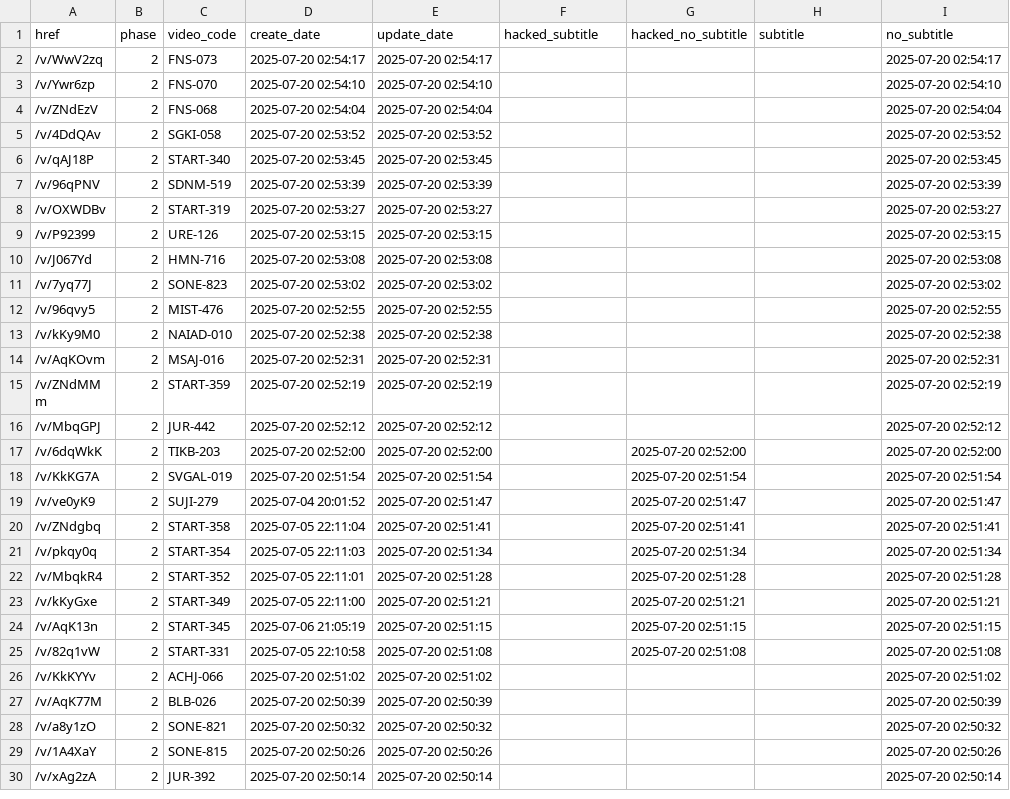
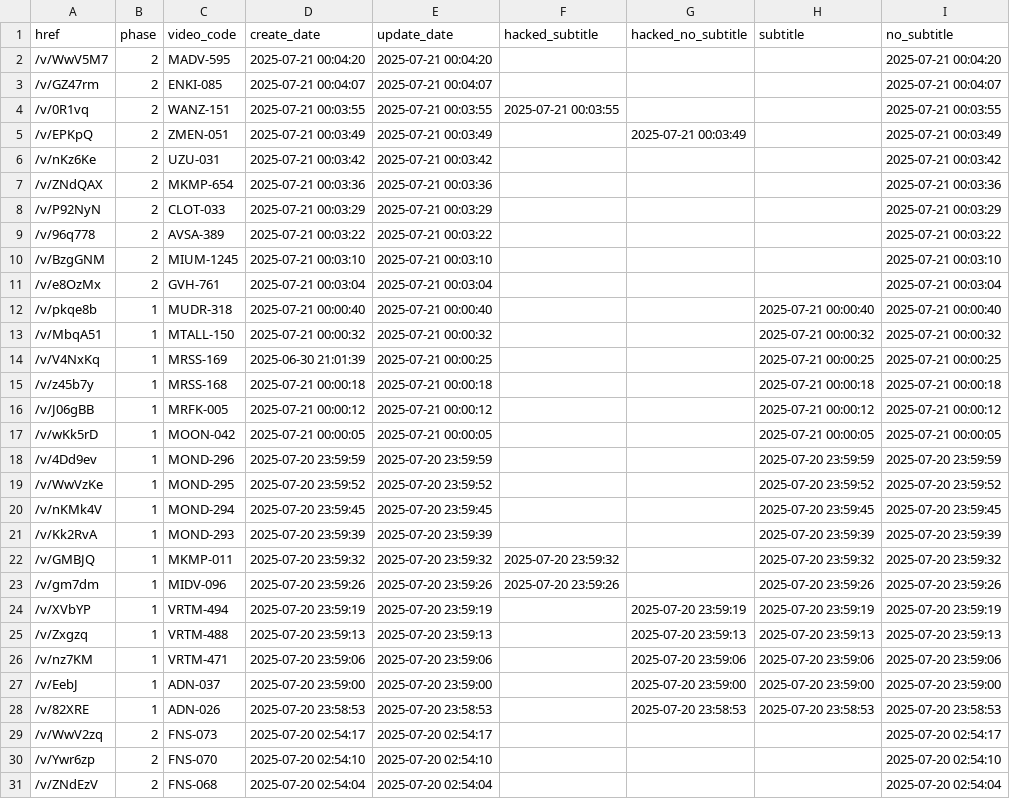
Before and after one commit to TongWu/JAVDB_AutoSpider, a CSV file: Daily Report/parsed_movies_history.csv, drawn as a sheet; only a part is shown; the shorter side is filled out with more unchanged rows; the diff covers the shown part only; the diff names each change by its address in the sheet, - before the commit and + after, or states it on an @@ line.

```diff
--- a/Daily Report/parsed_movies_history.csv
+++ b/Daily Report/parsed_movies_history.csv
+row 2: /v/WwV5M7 | 2 | MADV-595 | 2025-07-21 00:04:20 | 2025-07-21 00:04:20 |  |  |  | 2025-07-21 00:04:20
+row 3: /v/GZ47rm | 2 | ENKI-085 | 2025-07-21 00:04:07 | 2025-07-21 00:04:07 |  |  |  | 2025-07-21 00:04:07
+row 4: /v/0R1vq | 2 | WANZ-151 | 2025-07-21 00:03:55 | 2025-07-21 00:03:55 | 2025-07-21 00:03:55 |  |  | 2025-07-21 00:03:55
+row 5: /v/EPKpQ | 2 | ZMEN-051 | 2025-07-21 00:03:49 | 2025-07-21 00:03:49 |  | 2025-07-21 00:03:49 |  | 2025-07-21 00:03:49
+row 6: /v/nKz6Ke | 2 | UZU-031 | 2025-07-21 00:03:42 | 2025-07-21 00:03:42 |  |  |  | 2025-07-21 00:03:42
+row 7: /v/ZNdQAX | 2 | MKMP-654 | 2025-07-21 00:03:36 | 2025-07-21 00:03:36 |  |  |  | 2025-07-21 00:03:36
+row 8: /v/P92NyN | 2 | CLOT-033 | 2025-07-21 00:03:29 | 2025-07-21 00:03:29 |  |  |  | 2025-07-21 00:03:29
+row 9: /v/96q778 | 2 | AVSA-389 | 2025-07-21 00:03:22 | 2025-07-21 00:03:22 |  |  |  | 2025-07-21 00:03:22
+row 10: /v/BzgGNM | 2 | MIUM-1245 | 2025-07-21 00:03:10 | 2025-07-21 00:03:10 |  |  |  | 2025-07-21 00:03:10
+row 11: /v/e8OzMx | 2 | GVH-761 | 2025-07-21 00:03:04 | 2025-07-21 00:03:04 |  |  |  | 2025-07-21 00:03:04
+row 12: /v/pkqe8b | 1 | MUDR-318 | 2025-07-21 00:00:40 | 2025-07-21 00:00:40 |  |  | 2025-07-21 00:00:40 | 2025-07-21 00:00:40
+row 13: /v/MbqA51 | 1 | MTALL-150 | 2025-07-21 00:00:32 | 2025-07-21 00:00:32 |  |  | 2025-07-21 00:00:32 | 2025-07-21 00:00:32
+row 14: /v/V4NxKq | 1 | MRSS-169 | 2025-06-30 21:01:39 | 2025-07-21 00:00:25 |  |  | 2025-07-21 00:00:25 | 2025-07-21 00:00:25
+row 15: /v/z45b7y | 1 | MRSS-168 | 2025-07-21 00:00:18 | 2025-07-21 00:00:18 |  |  | 2025-07-21 00:00:18 | 2025-07-21 00:00:18
+row 16: /v/J06gBB | 1 | MRFK-005 | 2025-07-21 00:00:12 | 2025-07-21 00:00:12 |  |  | 2025-07-21 00:00:12 | 2025-07-21 00:00:12
+row 17: /v/wKk5rD | 1 | MOON-042 | 2025-07-21 00:00:05 | 2025-07-21 00:00:05 |  |  | 2025-07-21 00:00:05 | 2025-07-21 00:00:05
+row 18: /v/4Dd9ev | 1 | MOND-296 | 2025-07-20 23:59:59 | 2025-07-20 23:59:59 |  |  | 2025-07-20 23:59:59 | 2025-07-20 23:59:59
+row 19: /v/WwVzKe | 1 | MOND-295 | 2025-07-20 23:59:52 | 2025-07-20 23:59:52 |  |  | 2025-07-20 23:59:52 | 2025-07-20 23:59:52
+row 20: /v/nKMk4V | 1 | MOND-294 | 2025-07-20 23:59:45 | 2025-07-20 23:59:45 |  |  | 2025-07-20 23:59:45 | 2025-07-20 23:59:45
+row 21: /v/Kk2RvA | 1 | MOND-293 | 2025-07-20 23:59:39 | 2025-07-20 23:59:39 |  |  | 2025-07-20 23:59:39 | 2025-07-20 23:59:39
+row 22: /v/GMBJQ | 1 | MKMP-011 | 2025-07-20 23:59:32 | 2025-07-20 23:59:32 | 2025-07-20 23:59:32 |  | 2025-07-20 23:59:32 | 2025-07-20 23:59:32
+row 23: /v/gm7dm | 1 | MIDV-096 | 2025-07-20 23:59:26 | 2025-07-20 23:59:26 | 2025-07-20 23:59:26 |  | 2025-07-20 23:59:26 | 2025-07-20 23:59:26
+row 24: /v/XVbYP | 1 | VRTM-494 | 2025-07-20 23:59:19 | 2025-07-20 23:59:19 |  | 2025-07-20 23:59:19 | 2025-07-20 23:59:19 | 2025-07-20 23:59:19
+row 25: /v/Zxgzq | 1 | VRTM-488 | 2025-07-20 23:59:13 | 2025-07-20 23:59:13 |  | 2025-07-20 23:59:13 | 2025-07-20 23:59:13 | 2025-07-20 23:59:13
+row 26: /v/nz7KM | 1 | VRTM-471 | 2025-07-20 23:59:06 | 2025-07-20 23:59:06 |  | 2025-07-20 23:59:06 | 2025-07-20 23:59:06 | 2025-07-20 23:59:06
+row 27: /v/EebJ | 1 | ADN-037 | 2025-07-20 23:59:00 | 2025-07-20 23:59:00 |  | 2025-07-20 23:59:00 | 2025-07-20 23:59:00 | 2025-07-20 23:59:00
+row 28: /v/82XRE | 1 | ADN-026 | 2025-07-20 23:58:53 | 2025-07-20 23:58:53 |  | 2025-07-20 23:58:53 | 2025-07-20 23:58:53 | 2025-07-20 23:58:53
```
Also changed, not shown: 1 removed row elsewhere in this file, Daily Report/Javdb_TodayTitle_20250720.csv, 3 other files.
